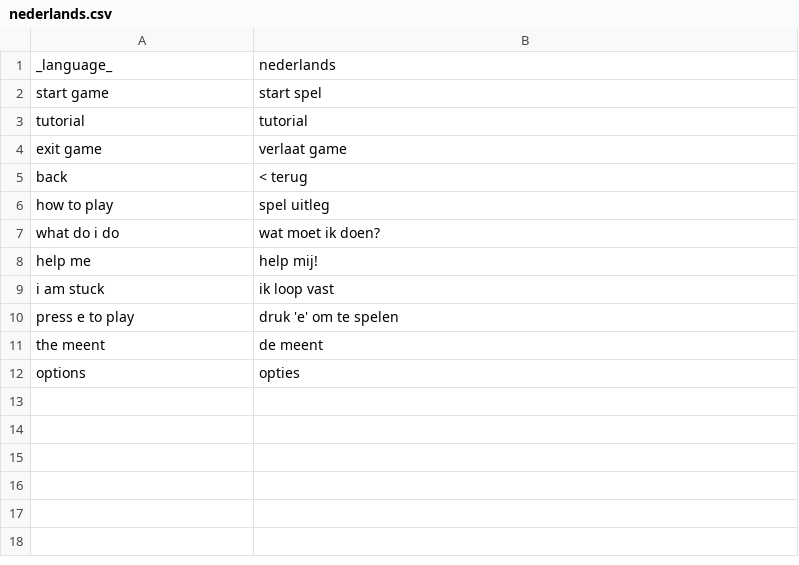
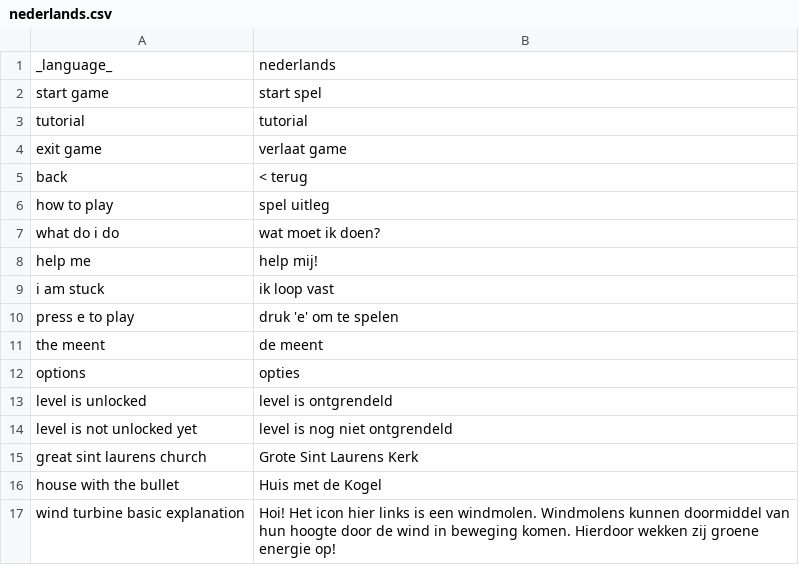
Before and after one commit to roycruiming/greenifyAlkmaar, a CSV file: Basic movement/Assets/Resources/TranslationFiles/Languages/nederlands.csv, drawn as a sheet.

```diff
--- a/Basic movement/Assets/Resources/TranslationFiles/Languages/nederlands.csv
+++ b/Basic movement/Assets/Resources/TranslationFiles/Languages/nederlands.csv
@@ -12 +12,6 @@ the meent,de meent
 options,opties
+level is unlocked,level is ontgrendeld
+level is not unlocked yet,level is nog niet ontgrendeld
+great sint laurens church,Grote Sint Laurens Kerk
+house with the bullet,Huis met de Kogel
+wind turbine basic explanation,Hoi! Het icon hier links is een windmolen. Windmolens kunnen doormiddel van hun hoogte door de wind in beweging komen. Hierdoor wekken zij groene energie op!
```
Also changed, not shown: Basic movement/Assets/Resources/TranslationFiles/Languages/english.csv, 8 other files.
